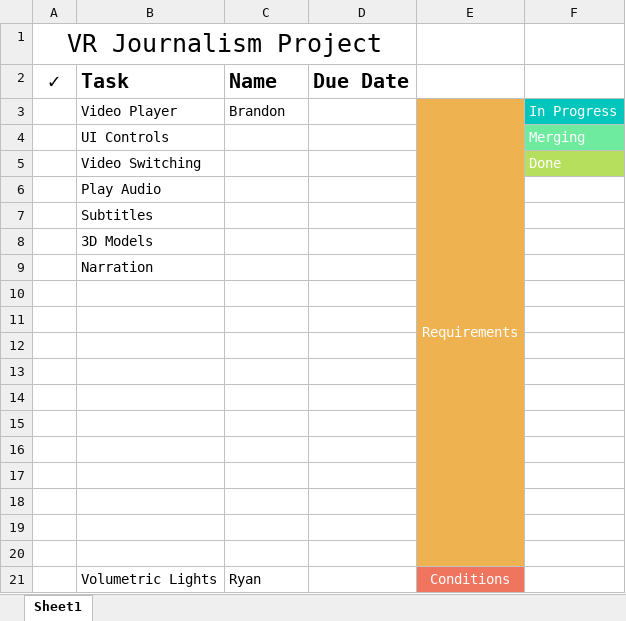
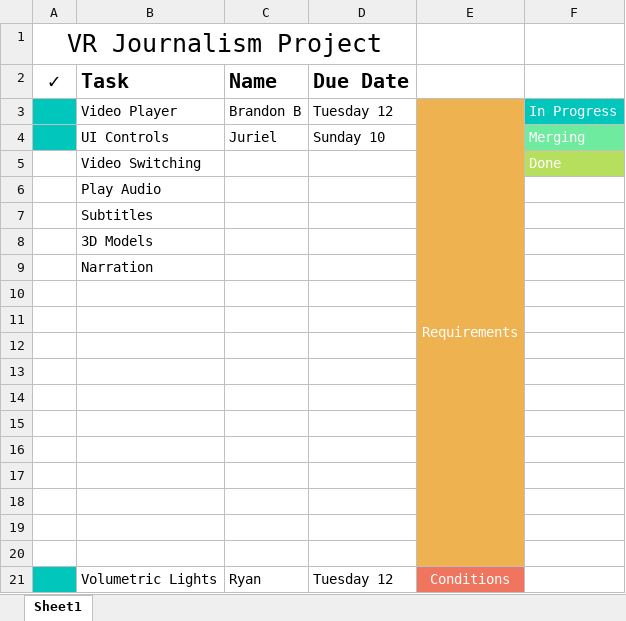
Before and after one commit to Garciaj007/VR-Journalism-Project, an Excel workbook: TodoList.xlsx, sheet Sheet1, drawn as a sheet; values as stored, in another font and other column widths than the file's, no borders; the diff names each change by its address in the sheet, - before the commit and + after, or states it on an @@ line.

Commit message:
Update TodoList.xlsx

```diff
--- a/TodoList.xlsx (sheet Sheet1)
+++ b/TodoList.xlsx (sheet Sheet1)
-A3:A4 fill: none
+A3:A4 fill: #00C6BB
-C3 (Name): Brandon
+C3 (Name): Brandon B
-D3 (Due Date): (empty)
+D3 (Due Date): Tuesday 12
-C4 (Name): (empty)
+C4 (Name): Juriel
-D4 (Due Date): (empty)
+D4 (Due Date): Sunday 10
-A21 fill: none
+A21 fill: #00C6BB
-D21 (Due Date): (empty)
+D21 (Due Date): Tuesday 12
```
